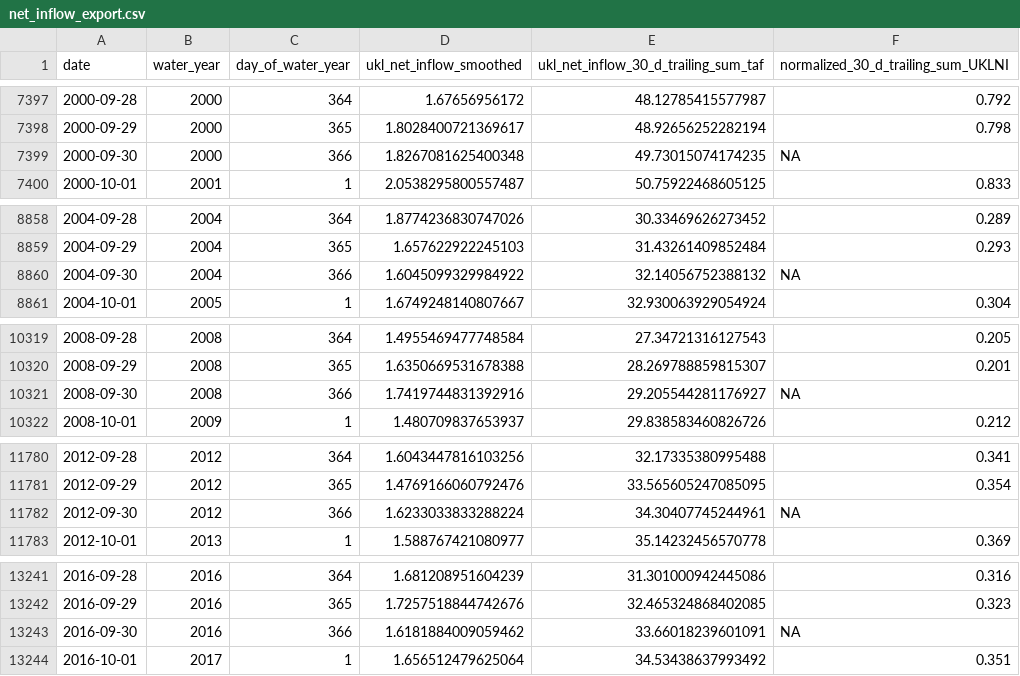
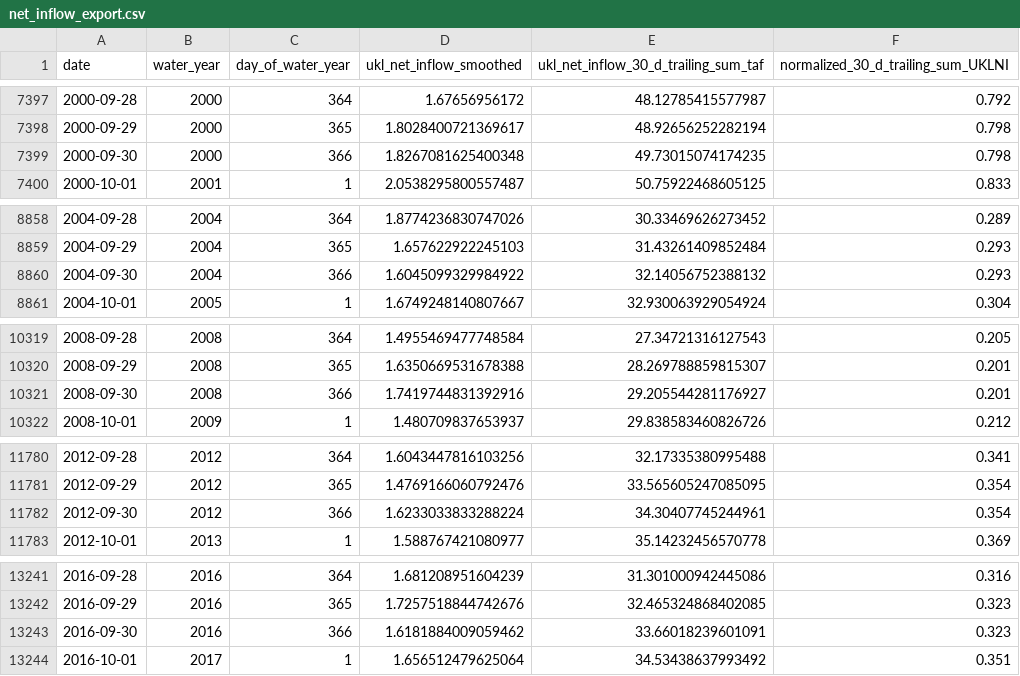
Before and after one commit to FlowWest/riverware-nwi, a CSV file: data/ukr_net_inflow/net_inflow_export.csv, drawn as a sheet; only a part is shown, gaps mark what is left out; the diff covers the shown part only.

```diff
--- a/data/ukr_net_inflow/net_inflow_export.csv
+++ b/data/ukr_net_inflow/net_inflow_export.csv
@@ -7398,3 +7398,3 @@ date,water_year,day_of_water_year,ukl_net_inflow_smoothed,ukl_net_inflow_30_d_tr
 2000-09-29,2000,365,1.8028400721369617,48.92656252282194,0.798
-2000-09-30,2000,366,1.8267081625400348,49.73015074174235,NA
+2000-09-30,2000,366,1.8267081625400348,49.73015074174235,0.798
 2000-10-01,2001,1,2.0538295800557487,50.75922468605125,0.833
@@ -8859,3 +8859,3 @@ date,water_year,day_of_water_year,ukl_net_inflow_smoothed,ukl_net_inflow_30_d_tr
 2004-09-29,2004,365,1.657622922245103,31.43261409852484,0.293
-2004-09-30,2004,366,1.6045099329984922,32.14056752388132,NA
+2004-09-30,2004,366,1.6045099329984922,32.14056752388132,0.293
 2004-10-01,2005,1,1.6749248140807667,32.930063929054924,0.304
@@ -10320,3 +10320,3 @@ date,water_year,day_of_water_year,ukl_net_inflow_smoothed,ukl_net_inflow_30_d_tr
 2008-09-29,2008,365,1.6350669531678388,28.269788859815307,0.201
-2008-09-30,2008,366,1.7419744831392916,29.205544281176927,NA
+2008-09-30,2008,366,1.7419744831392916,29.205544281176927,0.201
 2008-10-01,2009,1,1.480709837653937,29.838583460826726,0.212
@@ -11781,3 +11781,3 @@ date,water_year,day_of_water_year,ukl_net_inflow_smoothed,ukl_net_inflow_30_d_tr
 2012-09-29,2012,365,1.4769166060792476,33.565605247085095,0.354
-2012-09-30,2012,366,1.6233033833288224,34.30407745244961,NA
+2012-09-30,2012,366,1.6233033833288224,34.30407745244961,0.354
 2012-10-01,2013,1,1.588767421080977,35.14232456570778,0.369
@@ -13242,3 +13242,3 @@ date,water_year,day_of_water_year,ukl_net_inflow_smoothed,ukl_net_inflow_30_d_tr
 2016-09-29,2016,365,1.7257518844742676,32.465324868402085,0.323
-2016-09-30,2016,366,1.6181884009059462,33.66018239601091,NA
+2016-09-30,2016,366,1.6181884009059462,33.66018239601091,0.323
 2016-10-01,2017,1,1.656512479625064,34.53438637993492,0.351
```
Also changed, not shown: 7 edited cells elsewhere in this file, 1 other file.
